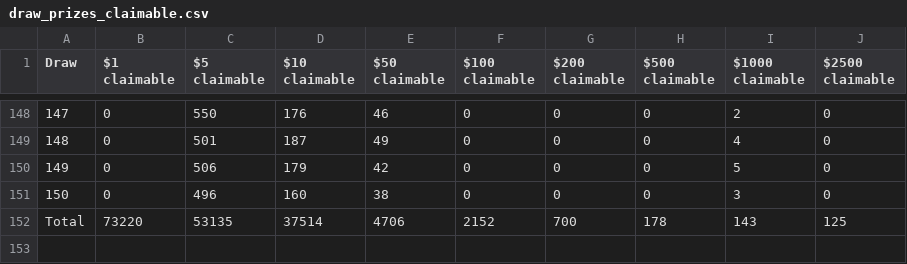
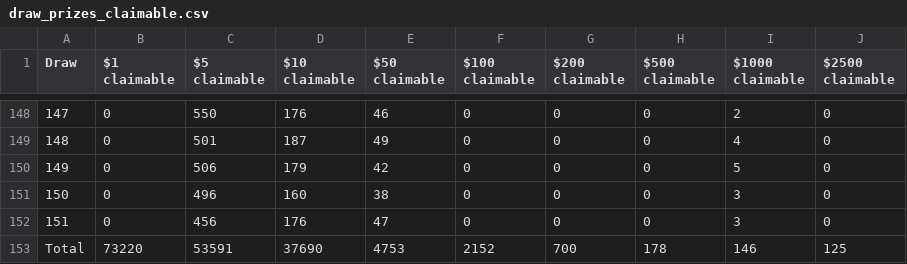
Before and after one commit to MAlvarez-0/PoolTogetherDB_Backup, a CSV file: data/draw_prizes_claimable.csv, drawn as a sheet; only a part is shown, gaps mark what is left out.

```diff
--- a/data/draw_prizes_claimable.csv
+++ b/data/draw_prizes_claimable.csv
@@ -151,2 +151,3 @@ Draw,$1 claimable,$5 claimable,$10 claimable,$50 claimable,$100 claimable,$200 c
 150,0,496,160,38,0,0,0,3,0
-Total,73220,53135,37514,4706,2152,700,178,143,125
+151,0,456,176,47,0,0,0,3,0
+Total,73220,53591,37690,4753,2152,700,178,146,125
```
Also changed, not shown: data/draw_amounts.csv, data/luckiest_winners.csv, 2 other files.
